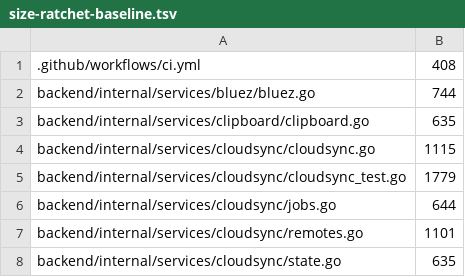
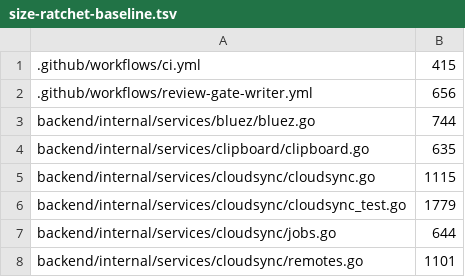
Before and after one commit to vanillagreencom/vgs, a TSV file: tools/size-ratchet-baseline.tsv, drawn as a sheet; only a part is shown; the shorter side is filled out with more unchanged rows.

```diff
--- a/tools/size-ratchet-baseline.tsv
+++ b/tools/size-ratchet-baseline.tsv
@@ -1,2 +1,3 @@
-.github/workflows/ci.yml	408
+.github/workflows/ci.yml	415
+.github/workflows/review-gate-writer.yml	656
 backend/internal/services/bluez/bluez.go	744
```
Also changed, not shown: 2 other files.
